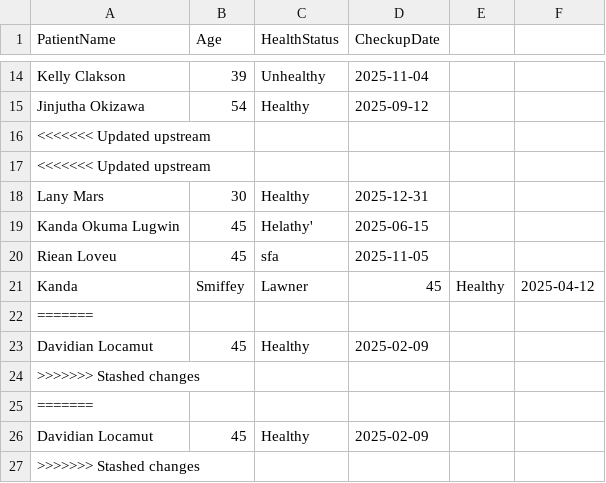
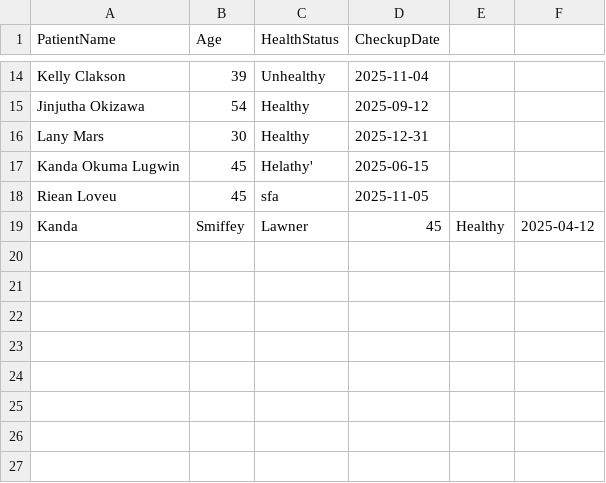
Before and after one commit to bluemzzn/61-Annual-Head-Check-up-Management-System, a CSV file: Checkup-Data.csv, drawn as a sheet; only a part is shown, gaps mark what is left out.

```diff
--- a/Checkup-Data.csv
+++ b/Checkup-Data.csv
@@ -15,4 +15,2 @@ Kelly Clakson,39,Unhealthy,2025-11-04
 Jinjutha Okizawa,54,Healthy,2025-09-12
-<<<<<<< Updated upstream
-<<<<<<< Updated upstream
 Lany Mars,30,Healthy,2025-12-31
@@ -21,7 +19 @@ Riean  Loveu,45,sfa,2025-11-05
 Kanda,Smiffey,Lawner,45,Healthy,2025-04-12
-=======
-Davidian Locamut,45,Healthy,2025-02-09
->>>>>>> Stashed changes
-=======
-Davidian Locamut,45,Healthy,2025-02-09
->>>>>>> Stashed changes
```
Also changed, not shown: 4 other files.
